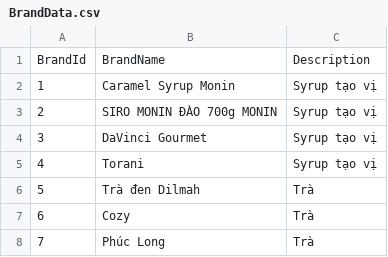
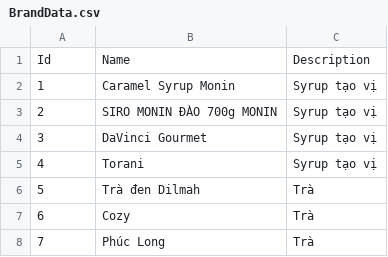
Before and after one commit to LainHash/CoffeeShop003, a CSV file: CoffeeShop.Infrastructure/Persistence/Seed/Data/BrandData.csv, drawn as a sheet; only a part is shown; removed rows and columns are numbered as before the commit, all else as after; the diff names each change by its address in the sheet, - before the commit and + after, or states it on an @@ line.

```diff
--- a/CoffeeShop.Infrastructure/Persistence/Seed/Data/BrandData.csv
+++ b/CoffeeShop.Infrastructure/Persistence/Seed/Data/BrandData.csv
-row 1: BrandId | BrandName | Description
+row 1: Id | Name | Description
```
Also changed, not shown: CoffeeShop.Infrastructure/Persistence/Seed/Data/CategoryData.csv, CoffeeShop.Infrastructure/Persistence/Seed/Data/IngredientData.csv, 19 other files.
